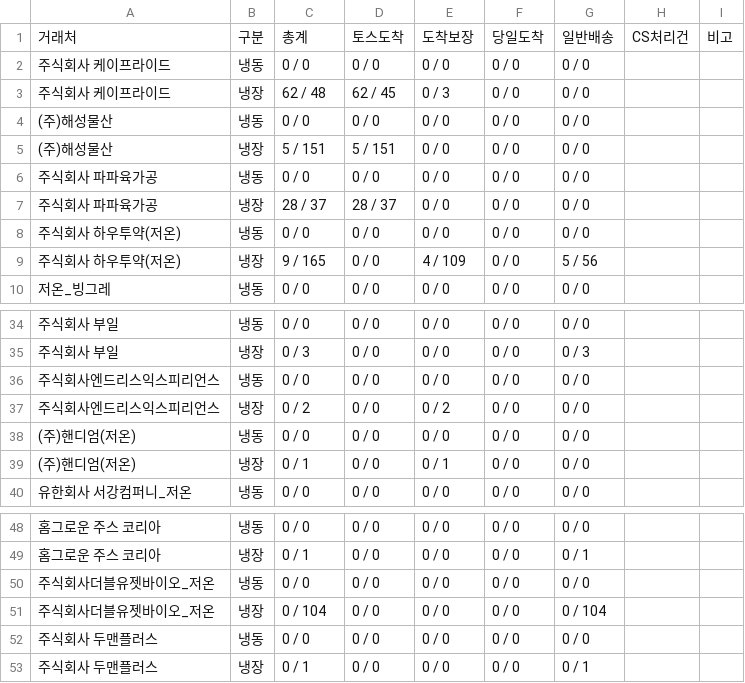
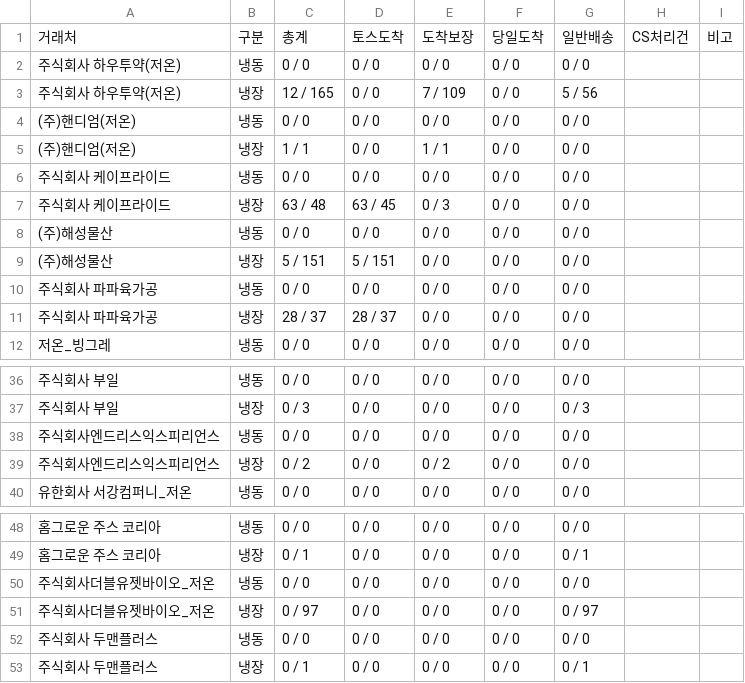
Before and after one commit to hancekim/buksan-website, a CSV file: data/report_2026-09-27.csv, drawn as a sheet; only a part is shown, gaps mark what is left out.

```diff
--- a/data/report_2026-09-27.csv
+++ b/data/report_2026-09-27.csv
@@ -1,4 +1,8 @@
 거래처,구분,총계,토스도착,도착보장,당일도착,일반배송,CS처리건,비고
+주식회사 하우투약(저온),냉동,0 / 0,0 / 0,0 / 0,0 / 0,0 / 0,,
+주식회사 하우투약(저온),냉장,12 / 165,0 / 0,7 / 109,0 / 0,5 / 56,,
+(주)핸디엄(저온),냉동,0 / 0,0 / 0,0 / 0,0 / 0,0 / 0,,
+(주)핸디엄(저온),냉장,1 / 1,0 / 0,1 / 1,0 / 0,0 / 0,,
 주식회사 케이프라이드,냉동,0 / 0,0 / 0,0 / 0,0 / 0,0 / 0,,
-주식회사 케이프라이드,냉장,62 / 48,62 / 45,0 / 3,0 / 0,0 / 0,,
+주식회사 케이프라이드,냉장,63 / 48,63 / 45,0 / 3,0 / 0,0 / 0,,
 (주)해성물산,냉동,0 / 0,0 / 0,0 / 0,0 / 0,0 / 0,,
@@ -7,4 +11,2 @@
 주식회사 파파육가공,냉장,28 / 37,28 / 37,0 / 0,0 / 0,0 / 0,,
-주식회사 하우투약(저온),냉동,0 / 0,0 / 0,0 / 0,0 / 0,0 / 0,,
-주식회사 하우투약(저온),냉장,9 / 165,0 / 0,4 / 109,0 / 0,5 / 56,,
 저온_빙그레,냉동,0 / 0,0 / 0,0 / 0,0 / 0,0 / 0,,
@@ -37,4 +39,2 @@
 주식회사엔드리스익스피리언스,냉장,0 / 2,0 / 0,0 / 2,0 / 0,0 / 0,,
-(주)핸디엄(저온),냉동,0 / 0,0 / 0,0 / 0,0 / 0,0 / 0,,
-(주)핸디엄(저온),냉장,0 / 1,0 / 0,0 / 1,0 / 0,0 / 0,,
 유한회사 서강컴퍼니_저온,냉동,0 / 0,0 / 0,0 / 0,0 / 0,0 / 0,,
@@ -50,3 +50,3 @@
 주식회사더블유젯바이오_저온,냉동,0 / 0,0 / 0,0 / 0,0 / 0,0 / 0,,
-주식회사더블유젯바이오_저온,냉장,0 / 104,0 / 0,0 / 0,0 / 0,0 / 104,,
+주식회사더블유젯바이오_저온,냉장,0 / 97,0 / 0,0 / 0,0 / 0,0 / 97,,
 주식회사 두맨플러스,냉동,0 / 0,0 / 0,0 / 0,0 / 0,0 / 0,,
```
Also changed, not shown: 2 other files.
